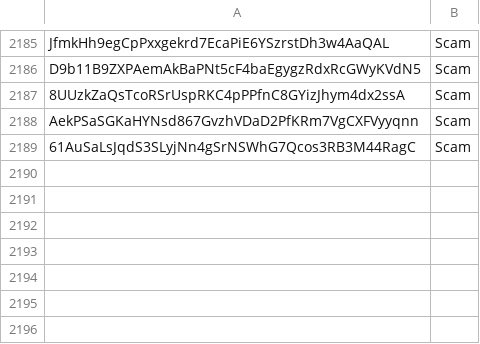
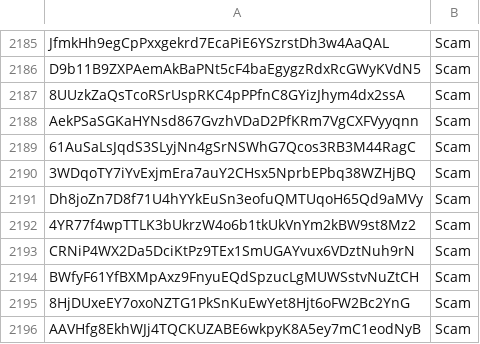
Before and after one commit to wavesplatform/WavesGUI, a CSV file: scam.csv, drawn as a sheet; only a part is shown, gaps mark what is left out; the diff names each change by its address in the sheet, - before the commit and + after, or states it on an @@ line.

Commit message:
Update scam.scv

```diff
--- a/scam.csv
+++ b/scam.csv
+row 2190: 3WDqoTY7iYvExjmEra7auY2CHsx5NprbEPbq38WZHjBQ | Scam
+row 2191: Dh8joZn7D8f71U4hYYkEuSn3eofuQMTUqoH65Qd9aMVy | Scam
+row 2192: 4YR77f4wpTTLK3bUkrzW4o6b1tkUkVnYm2kBW9st8Mz2 | Scam
+row 2193: CRNiP4WX2Da5DciKtPz9TEx1SmUGAYvux6VDztNuh9rN | Scam
+row 2194: BWfyF61YfBXMpAxz9FnyuEQdSpzucLgMUWSstvNuZtCH | Scam
+row 2195: 8HjDUxeEY7oxoNZTG1PkSnKuEwYet8Hjt6oFW2Bc2YnG | Scam
+row 2196: AAVHfg8EkhWJj4TQCKUZABE6wkpyK8A5ey7mC1eodNyB | Scam
```
